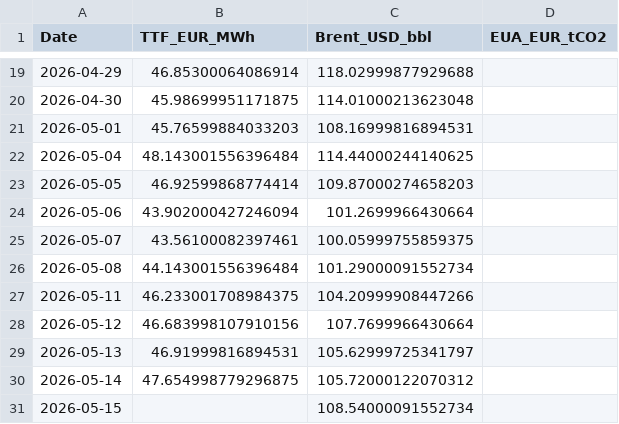
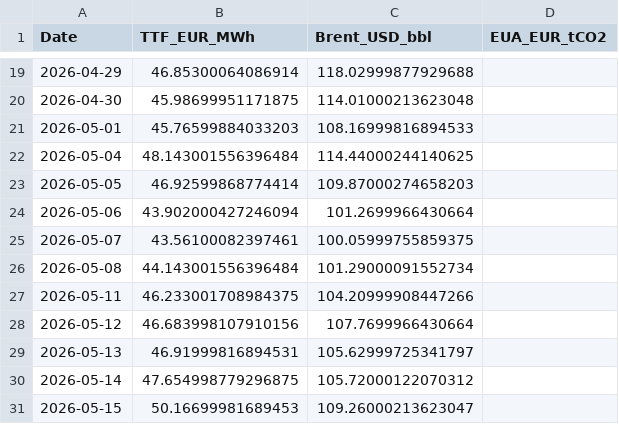
Before and after one commit to TomSRemy/PPA-Dashboard, a CSV file: ppa_dashboard/data/market_prices.csv, drawn as a sheet; only a part is shown, gaps mark what is left out.

```diff
--- a/ppa_dashboard/data/market_prices.csv
+++ b/ppa_dashboard/data/market_prices.csv
@@ -20,3 +20,3 @@ Date,TTF_EUR_MWh,Brent_USD_bbl,EUA_EUR_tCO2
 2026-04-30,45.98699951171875,114.01000213623048,
-2026-05-01,45.76599884033203,108.16999816894531,
+2026-05-01,45.76599884033203,108.16999816894533,
 2026-05-04,48.143001556396484,114.44000244140625,
@@ -30,2 +30,2 @@ Date,TTF_EUR_MWh,Brent_USD_bbl,EUA_EUR_tCO2
 2026-05-14,47.654998779296875,105.72000122070312,
-2026-05-15,,108.54000091552734,
+2026-05-15,50.16699981689453,109.26000213623047,
```
